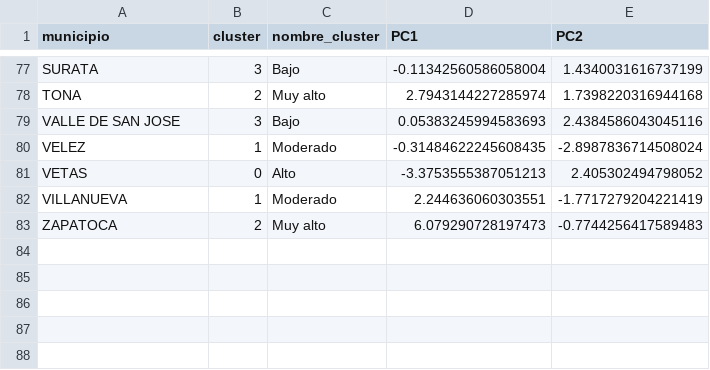
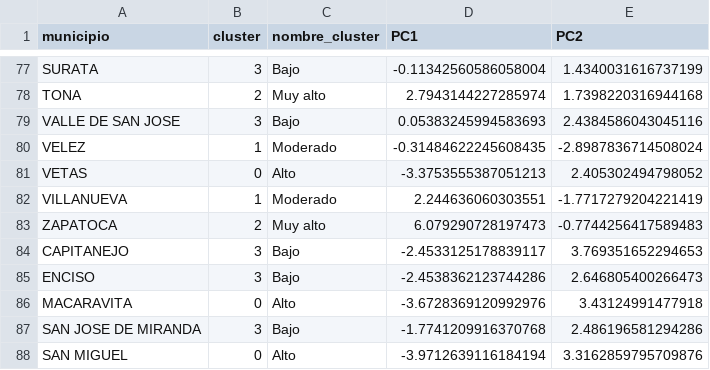
Before and after one commit to Jesurca/Hackathon-CIAI-UTSmart-2026, a CSV file: datos/para_app/clusters_resultados.csv, drawn as a sheet; only a part is shown, gaps mark what is left out; the diff names each change by its address in the sheet, - before the commit and + after, or states it on an @@ line.

Commit message:
feat(datos): asigna por centroide los municipios sin grupo de los clusters

```diff
--- a/datos/para_app/clusters_resultados.csv
+++ b/datos/para_app/clusters_resultados.csv
+row 84: CAPITANEJO | 3 | Bajo | -2.4533125178839117 | 3.769351652294653
+row 85: ENCISO | 3 | Bajo | -2.4538362123744286 | 2.646805400266473
+row 86: MACARAVITA | 0 | Alto | -3.6728369120992976 | 3.43124991477918
+row 87: SAN JOSE DE MIRANDA | 3 | Bajo | -1.7741209916370768 | 2.486196581294286
+row 88: SAN MIGUEL | 0 | Alto | -3.9712639116184194 | 3.3162859795709876
```
Also changed, not shown: 1 other file.
